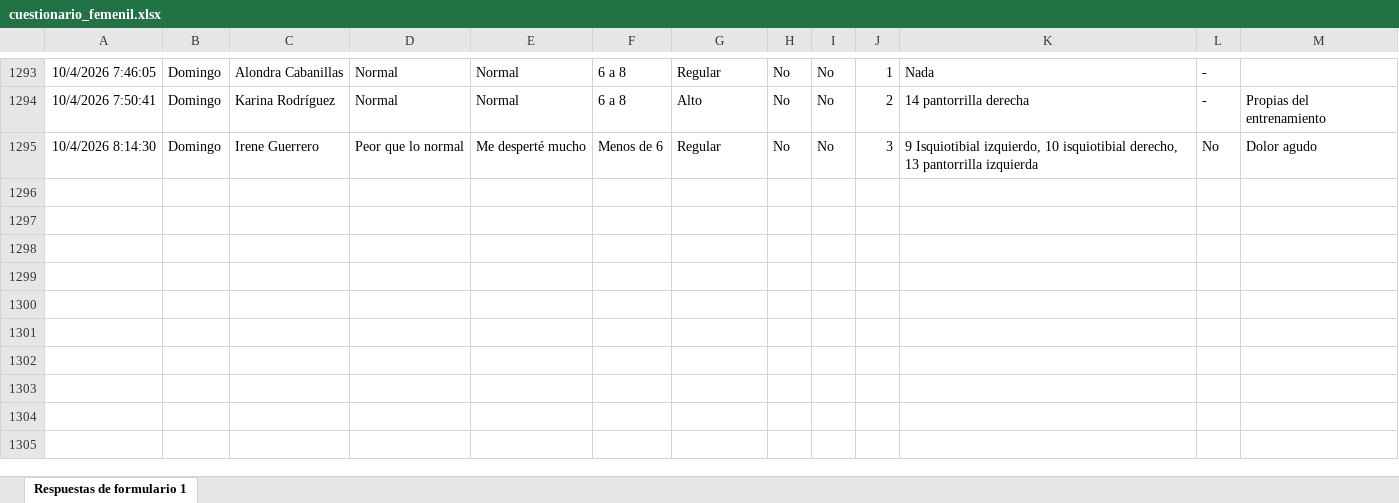
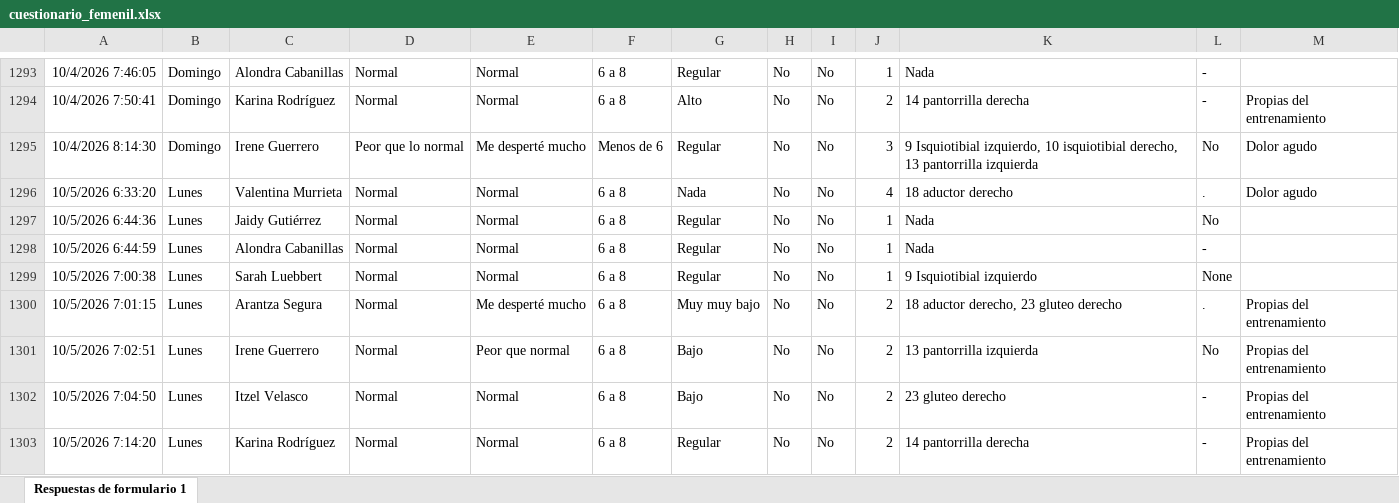
Before and after one commit to mr2293/dashboard_femenil, an Excel workbook: data/cuestionario_femenil.xlsx, sheet Respuestas de formulario 1, drawn as a sheet; only a part is shown, gaps mark what is left out; values as stored, in another font and other column widths than the file's, no borders; charts and pictures and conditional formats and table styles not drawn; the diff names each change by its address in the sheet, - before the commit and + after, or states it on an @@ line.

```diff
--- a/data/cuestionario_femenil.xlsx (sheet Respuestas de formulario 1)
+++ b/data/cuestionario_femenil.xlsx (sheet Respuestas de formulario 1)
+row 1296: 10/5/2026 6:33:20 | Lunes | Valentina Murrieta | Normal | Normal | 6 a 8 | Nada | No | No | 4 | 18 aductor derecho | . | Dolor agudo
+row 1297: 10/5/2026 6:44:36 | Lunes | Jaidy Gutiérrez | Normal | Normal | 6 a 8 | Regular | No | No | 1 | Nada | No
+row 1298: 10/5/2026 6:44:59 | Lunes | Alondra Cabanillas | Normal | Normal | 6 a 8 | Regular | No | No | 1 | Nada | -
+row 1299: 10/5/2026 7:00:38 | Lunes | Sarah Luebbert | Normal | Normal | 6 a 8 | Regular | No | No | 1 | 9 Isquiotibial izquierdo | None
+row 1300: 10/5/2026 7:01:15 | Lunes | Arantza Segura | Normal | Me desperté mucho | 6 a 8 | Muy muy bajo | No | No | 2 | 18 aductor derecho, 23 gluteo derecho | . | Propias del entrenamiento
+row 1301: 10/5/2026 7:02:51 | Lunes | Irene Guerrero | Normal | Peor que normal | 6 a 8 | Bajo | No | No | 2 | 13 pantorrilla izquierda | No | Propias del entrenamiento
+row 1302: 10/5/2026 7:04:50 | Lunes | Itzel Velasco | Normal | Normal | 6 a 8 | Bajo | No | No | 2 | 23 gluteo derecho | - | Propias del entrenamiento
+row 1303: 10/5/2026 7:14:20 | Lunes | Karina Rodríguez | Normal | Normal | 6 a 8 | Regular | No | No | 2 | 14 pantorrilla derecha | - | Propias del entrenamiento
```
Also changed, not shown: data/rpe_femenil.xlsx.
